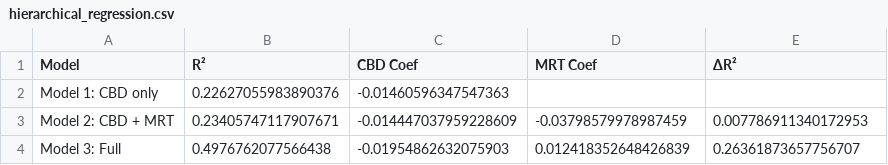
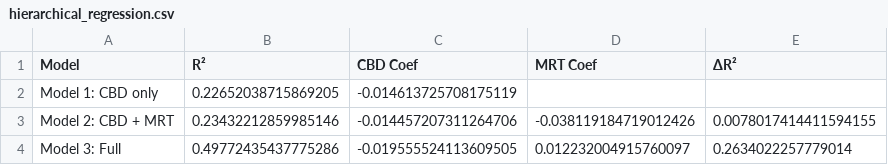
Before and after one commit to minghao51/egg-n-bacon-housing, a CSV file: data/analysis/cbd_mrt_decomposition/hierarchical_regression.csv, drawn as a sheet.

```diff
--- a/data/analysis/cbd_mrt_decomposition/hierarchical_regression.csv
+++ b/data/analysis/cbd_mrt_decomposition/hierarchical_regression.csv
@@ -1,4 +1,4 @@
 Model,R²,CBD Coef,MRT Coef,ΔR²
-Model 1: CBD only,0.22627055983890376,-0.01460596347547363,,
-Model 2: CBD + MRT,0.23405747117907671,-0.014447037959228609,-0.03798579978987459,0.007786911340172953
-Model 3: Full,0.4976762077566438,-0.01954862632075903,0.012418352648426839,0.26361873657756707
+Model 1: CBD only,0.22652038715869205,-0.014613725708175119,,
+Model 2: CBD + MRT,0.23432212859985146,-0.014457207311264706,-0.038119184719012426,0.0078017414411594155
+Model 3: Full,0.49772435437775286,-0.019555524113609505,0.012232004915760097,0.2634022257779014
```
Also changed, not shown: data/analysis/mrt_impact/coefficients_yoy_change_pct.csv, data/analysis/mrt_impact/heterogeneous_flat_type.csv, 18 other files.
